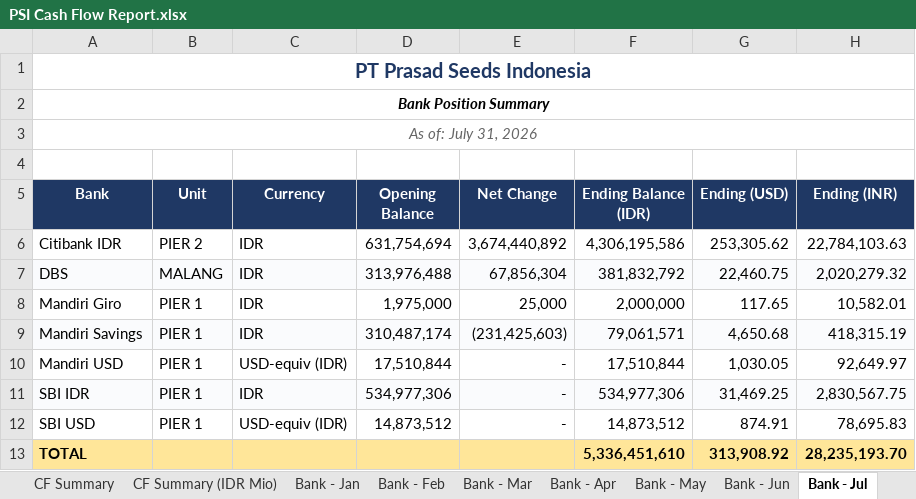
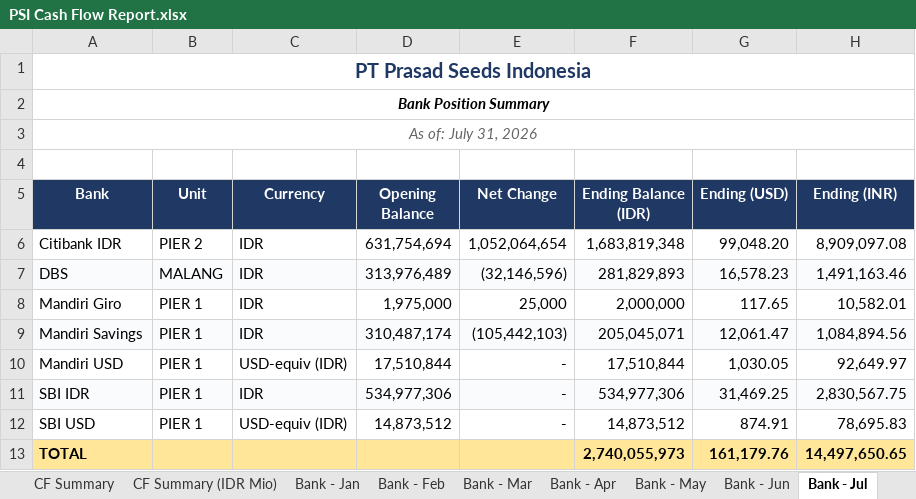
Before and after one commit to finmanagerindonesia-dev/psi-cash-dashboard, an Excel workbook: public/PSI Cash Flow Report.xlsx, sheet Bank - Jul, drawn as a sheet; values as stored, in another font and other column widths than the file's, no borders; the diff names each change by its address in the sheet, - before the commit and + after, or states it on an @@ line.

```diff
--- a/public/PSI Cash Flow Report.xlsx (sheet Bank - Jul)
+++ b/public/PSI Cash Flow Report.xlsx (sheet Bank - Jul)
-E6 (Net Change): 3,674,440,892
+E6 (Net Change): 1,052,064,654
-F6 (Ending Balance (IDR)): 4,306,195,586
+F6 (Ending Balance (IDR)): 1,683,819,348
-G6 (Ending (USD)): 253,305.62
+G6 (Ending (USD)): 99,048.20
-H6 (Ending (INR)): 22,784,103.63
+H6 (Ending (INR)): 8,909,097.08
-D7 (Opening Balance): 313,976,488
+D7 (Opening Balance): 313,976,489
-E7 (Net Change): 67,856,304
+E7 (Net Change): (32,146,596)
-F7 (Ending Balance (IDR)): 381,832,792
+F7 (Ending Balance (IDR)): 281,829,893
-G7 (Ending (USD)): 22,460.75
+G7 (Ending (USD)): 16,578.23
-H7 (Ending (INR)): 2,020,279.32
+H7 (Ending (INR)): 1,491,163.46
-E9 (Net Change): (231,425,603)
+E9 (Net Change): (105,442,103)
-F9 (Ending Balance (IDR)): 79,061,571
+F9 (Ending Balance (IDR)): 205,045,071
-G9 (Ending (USD)): 4,650.68
+G9 (Ending (USD)): 12,061.47
-H9 (Ending (INR)): 418,315.19
+H9 (Ending (INR)): 1,084,894.56
-F13 (Ending Balance (IDR)): 5,336,451,610
+F13 (Ending Balance (IDR)): 2,740,055,973
-G13 (Ending (USD)): 313,908.92
+G13 (Ending (USD)): 161,179.76
-H13 (Ending (INR)): 28,235,193.70
+H13 (Ending (INR)): 14,497,650.65
```
Also changed, not shown: sheet CF Summary, sheet CF Summary (IDR Mio), 2 other files.
